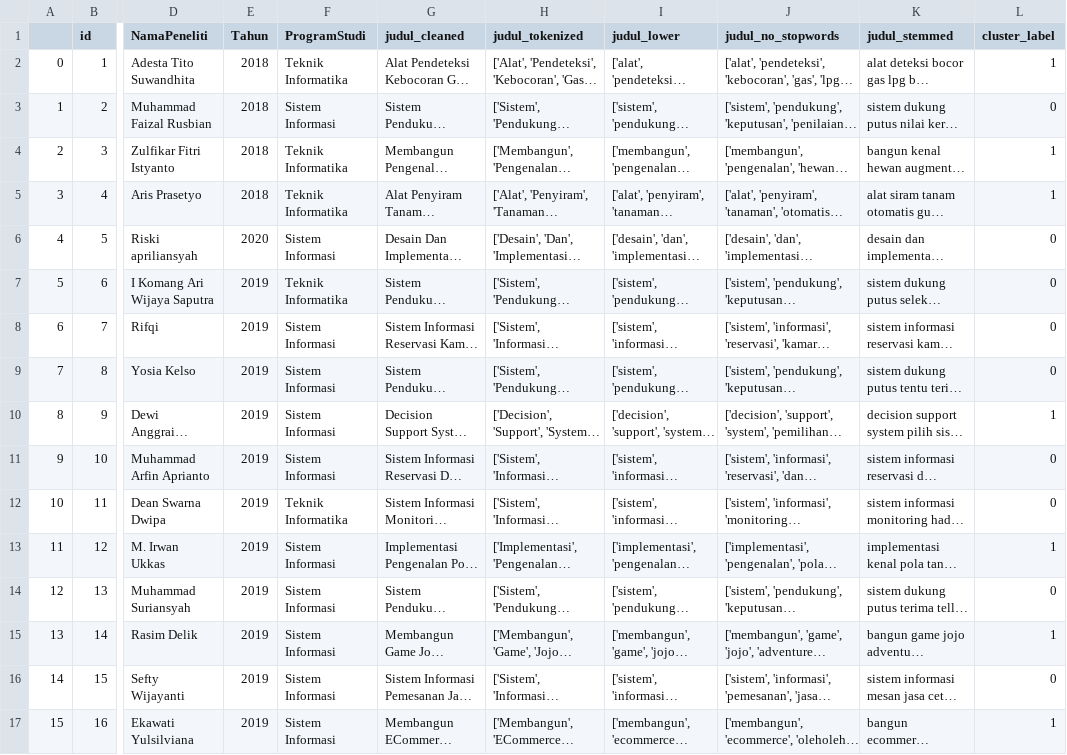
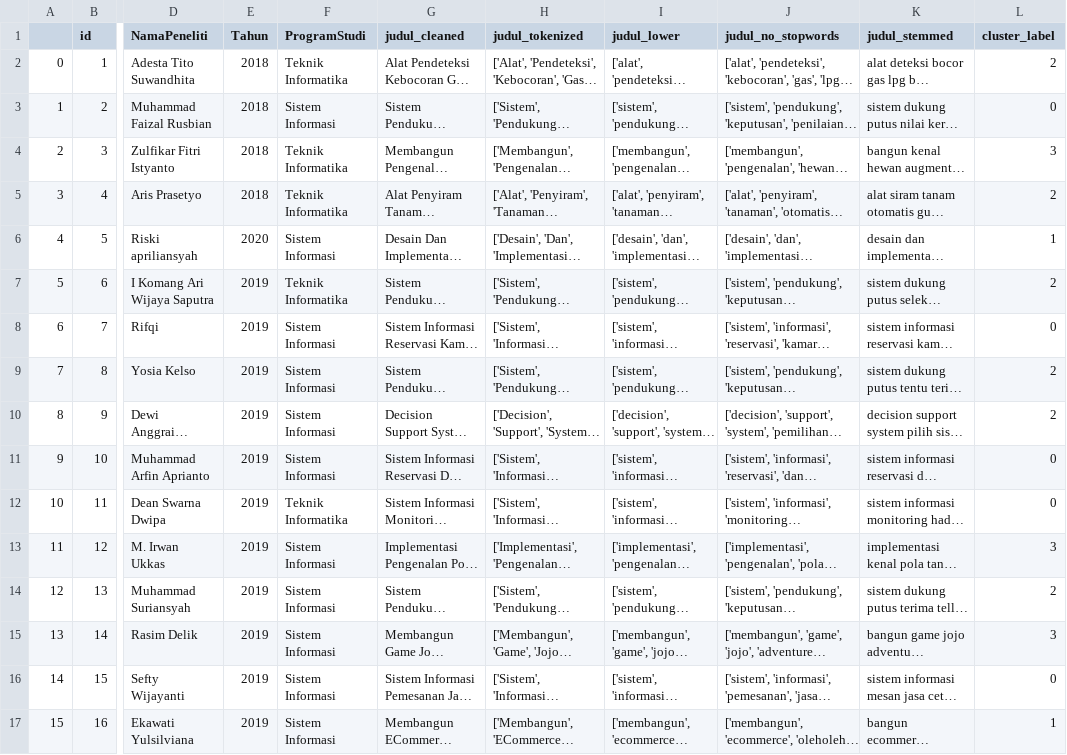
Before and after one commit to bimadewantoro/WebClustering, a CSV file: df.csv, drawn as a sheet; only a part is shown, gaps mark what is left out; long unchanged cells end in …; the diff covers the shown part only; the diff names each change by its address in the sheet, - before the commit and + after, or states it on an @@ line.

Commit message:
fix : [BD] store data daftar_cluster in mysql

```diff
--- a/df.csv
+++ b/df.csv
-L2 (cluster_label): 1
+L2 (cluster_label): 2
-L4 (cluster_label): 1
+L4 (cluster_label): 3
-L5 (cluster_label): 1
+L5 (cluster_label): 2
-L6 (cluster_label): 0
+L6 (cluster_label): 1
-L7 (cluster_label): 0
+L7 (cluster_label): 2
-L9 (cluster_label): 0
+L9 (cluster_label): 2
-L10 (cluster_label): 1
+L10 (cluster_label): 2
-L13 (cluster_label): 1
+L13 (cluster_label): 3
-L14 (cluster_label): 0
+L14 (cluster_label): 2
-L15 (cluster_label): 1
+L15 (cluster_label): 3
```
Also changed, not shown: 42 edited cells elsewhere in this file, 1 other file.
